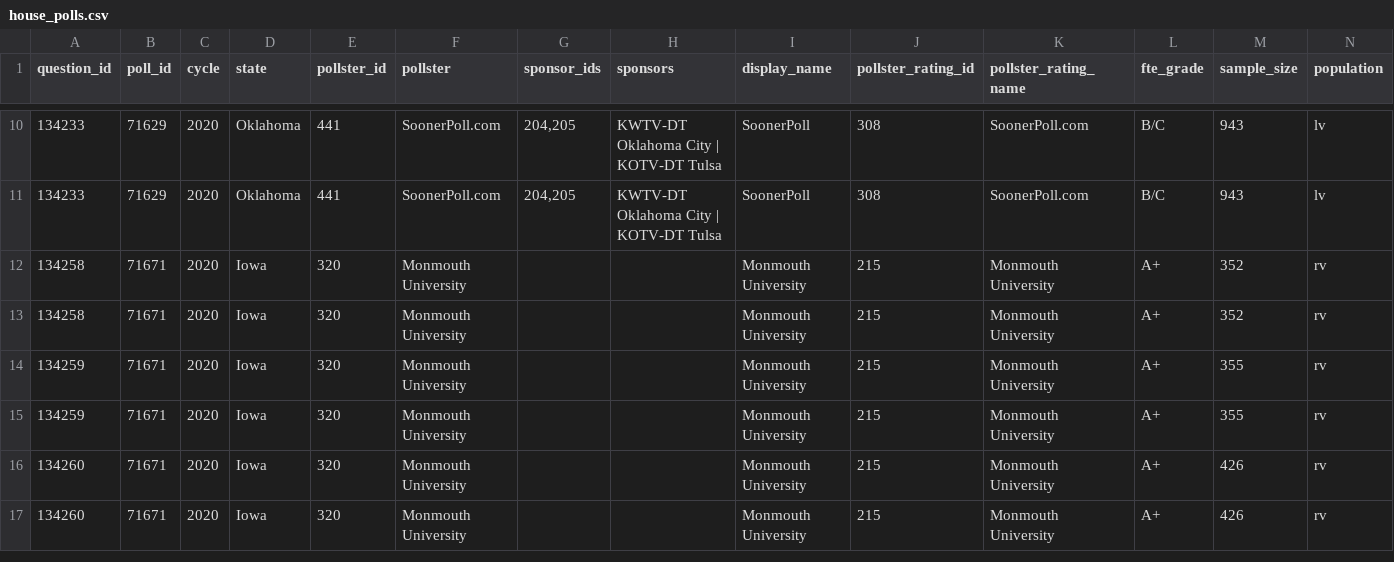
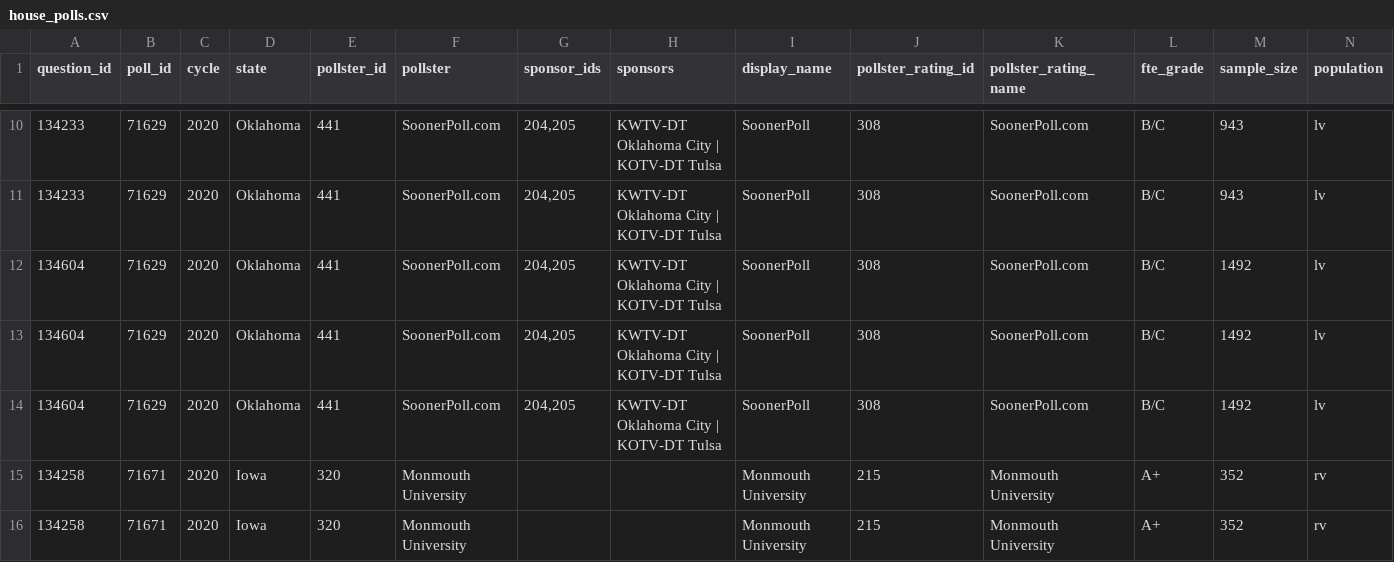
Before and after one commit to simonw/fivethirtyeight-polls, a CSV file: house_polls.csv, drawn as a sheet; only a part is shown, gaps mark what is left out; the shorter side is filled out with more unchanged rows; rows hold the shown columns only; the diff names each change by its address in the sheet, - before the commit and + after, or states it on an @@ line.

```diff
--- a/house_polls.csv
+++ b/house_polls.csv
+row 12: 134604 | 71629 | 2020 | Oklahoma | 441 | SoonerPoll.com | 204,205 | KWTV-DT Oklahoma City | KOTV-DT Tulsa | SoonerPoll | 308 | SoonerPoll.com | B/C | 1492 | lv
+row 13: 134604 | 71629 | 2020 | Oklahoma | 441 | SoonerPoll.com | 204,205 | KWTV-DT Oklahoma City | KOTV-DT Tulsa | SoonerPoll | 308 | SoonerPoll.com | B/C | 1492 | lv
+row 14: 134604 | 71629 | 2020 | Oklahoma | 441 | SoonerPoll.com | 204,205 | KWTV-DT Oklahoma City | KOTV-DT Tulsa | SoonerPoll | 308 | SoonerPoll.com | B/C | 1492 | lv
```
Also changed, not shown: generic_ballot_polls.csv, 2 other files.
